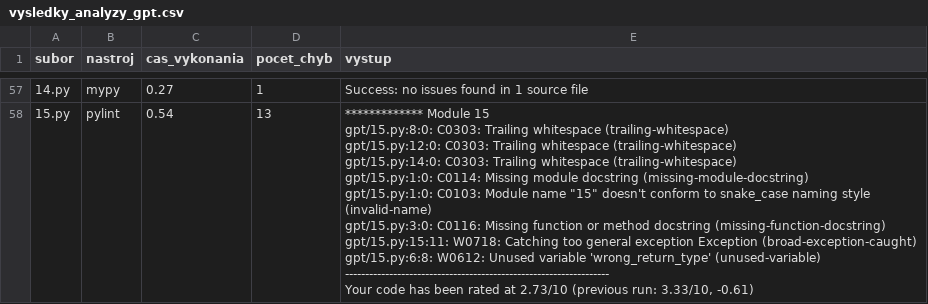
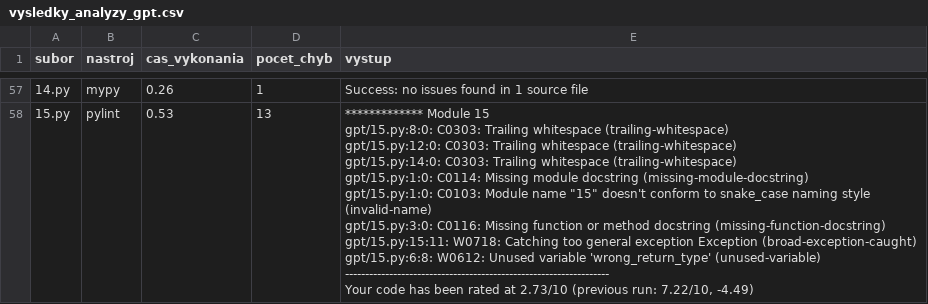
Before and after one commit to hudectomas/bc, a CSV file: notebooks/vysledky_analyzy_gpt.csv, drawn as a sheet; only a part is shown, gaps mark what is left out; the diff covers the shown part only; the diff names each change by its address in the sheet, - before the commit and + after, or states it on an @@ line.

```diff
--- a/notebooks/vysledky_analyzy_gpt.csv
+++ b/notebooks/vysledky_analyzy_gpt.csv
-C57 (cas_vykonania): 0.27
+C57 (cas_vykonania): 0.26
-C58 (cas_vykonania): 0.54
+C58 (cas_vykonania): 0.53
-E58 (vystup): …(previous run: 3.33/10, -0.61)
+E58 (vystup): …(previous run: 7.22/10, -4.49)
```
Also changed, not shown: 55 edited cells elsewhere in this file, notebooks/vysledky_analyzy_gpt_true.csv.
